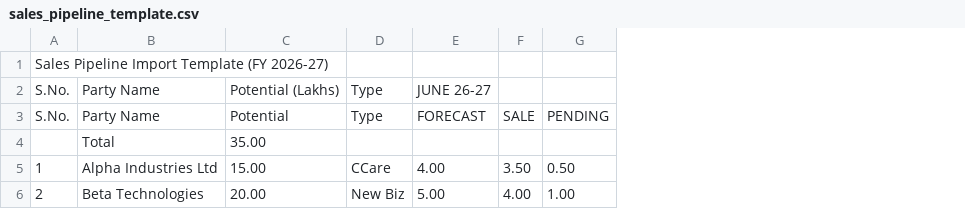
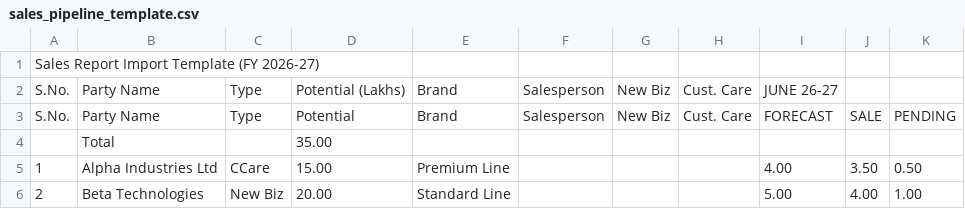
Before and after one commit to Nerds101001/hitech-hrx, a CSV file: public/templates/sales_pipeline_template.csv, drawn as a sheet; only a part is shown; addresses are those after the commit; the diff names each change by its address in the sheet, - before the commit and + after, or states it on an @@ line.

Commit message:
Implement KRA/KPI improvements, Travel Claim previews, DWM enhancements, and CI/CD pipelines

```diff
--- a/public/templates/sales_pipeline_template.csv
+++ b/public/templates/sales_pipeline_template.csv
+column C, rows 2-6: Type | Type |  | CCare | New Biz
+column E, rows 2-6: Brand | Brand |  | Premium Line | Standard Line
+column F, rows 2-3: Salesperson | Salesperson
+column H, rows 2-3: Cust. Care | Cust. Care
-A1: Sales Pipeline Import Template (FY 2026-27)
+A1: Sales Report Import Template (FY 2026-27)
-G2:G3: Type
+G2:G3: New Biz
-G5: CCare
+G5: (empty)
-G6: New Biz
+G6: (empty)
```
Also changed, not shown: 39 other files.
